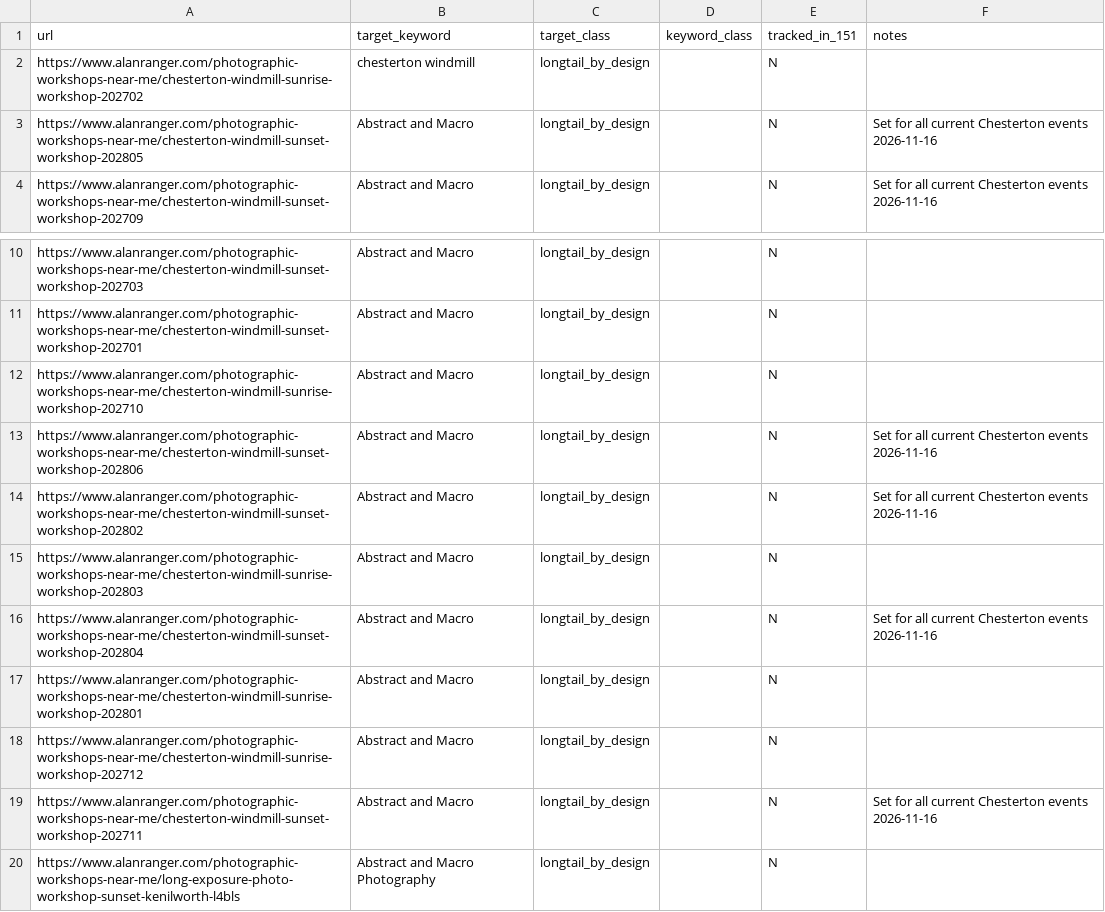
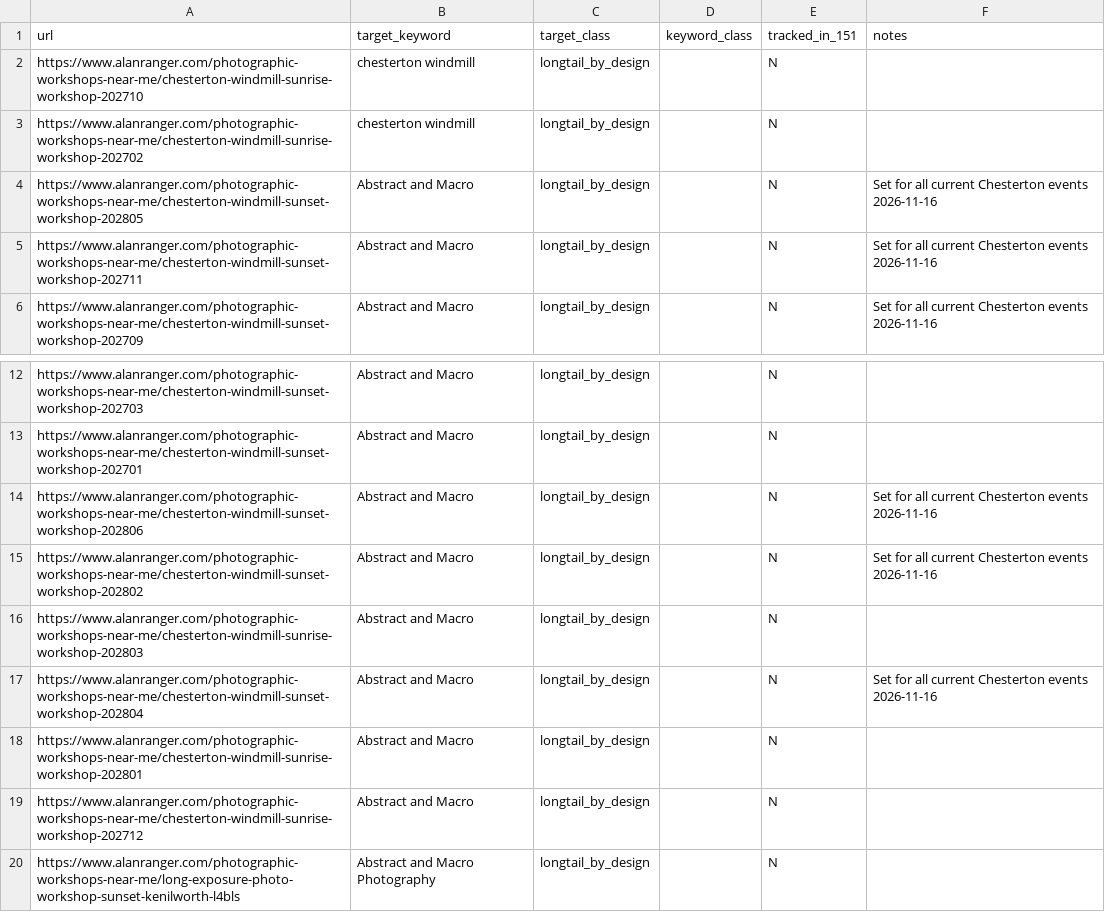
Before and after one commit to alanranger/ai-geo-audit, a CSV file: config/09-url-target-keywords.csv, drawn as a sheet; only a part is shown, gaps mark what is left out.

Commit message:
chore(seo): save 09-url-target-keywords.csv after keyword override

```diff
--- a/config/09-url-target-keywords.csv
+++ b/config/09-url-target-keywords.csv
@@ -1,4 +1,6 @@
 url,target_keyword,target_class,keyword_class,tracked_in_151,notes
+https://www.alanranger.com/photographic-workshops-near-me/chesterton-windmill-sunrise-workshop-202710,chesterton windmill,longtail_by_design,,N,
 https://www.alanranger.com/photographic-workshops-near-me/chesterton-windmill-sunrise-workshop-202702,chesterton windmill,longtail_by_design,,N,
 https://www.alanranger.com/photographic-workshops-near-me/chesterton-windmill-sunset-workshop-202805,Abstract and Macro,longtail_by_design,,N,Set for all current Chesterton events 2026-11-16
+https://www.alanranger.com/photographic-workshops-near-me/chesterton-windmill-sunset-workshop-202711,Abstract and Macro,longtail_by_design,,N,Set for all current Chesterton events 2026-11-16
 https://www.alanranger.com/photographic-workshops-near-me/chesterton-windmill-sunset-workshop-202709,Abstract and Macro,longtail_by_design,,N,Set for all current Chesterton events 2026-11-16
@@ -11,3 +13,2 @@ https://www.alanranger.com/photographic-workshops-near-me/chesterton-windmill-su
 https://www.alanranger.com/photographic-workshops-near-me/chesterton-windmill-sunset-workshop-202701,Abstract and Macro,longtail_by_design,,N,
-https://www.alanranger.com/photographic-workshops-near-me/chesterton-windmill-sunrise-workshop-202710,Abstract and Macro,longtail_by_design,,N,
 https://www.alanranger.com/photographic-workshops-near-me/chesterton-windmill-sunset-workshop-202806,Abstract and Macro,longtail_by_design,,N,Set for all current Chesterton events 2026-11-16
@@ -18,3 +19,2 @@ https://www.alanranger.com/photographic-workshops-near-me/chesterton-windmill-su
 https://www.alanranger.com/photographic-workshops-near-me/chesterton-windmill-sunrise-workshop-202712,Abstract and Macro,longtail_by_design,,N,
-https://www.alanranger.com/photographic-workshops-near-me/chesterton-windmill-sunset-workshop-202711,Abstract and Macro,longtail_by_design,,N,Set for all current Chesterton events 2026-11-16
 https://www.alanranger.com/photographic-workshops-near-me/long-exposure-photo-workshop-sunset-kenilworth-l4bls,Abstract and Macro Photography,longtail_by_design,,N,
```
